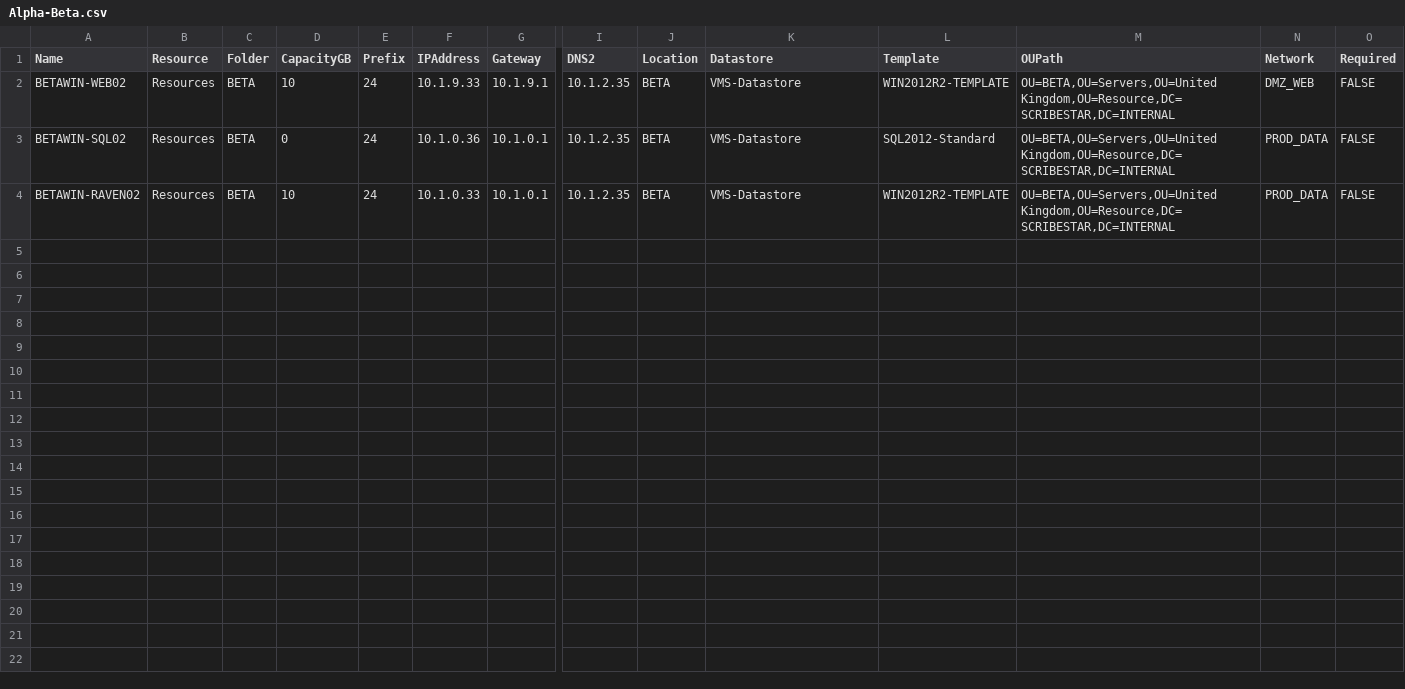
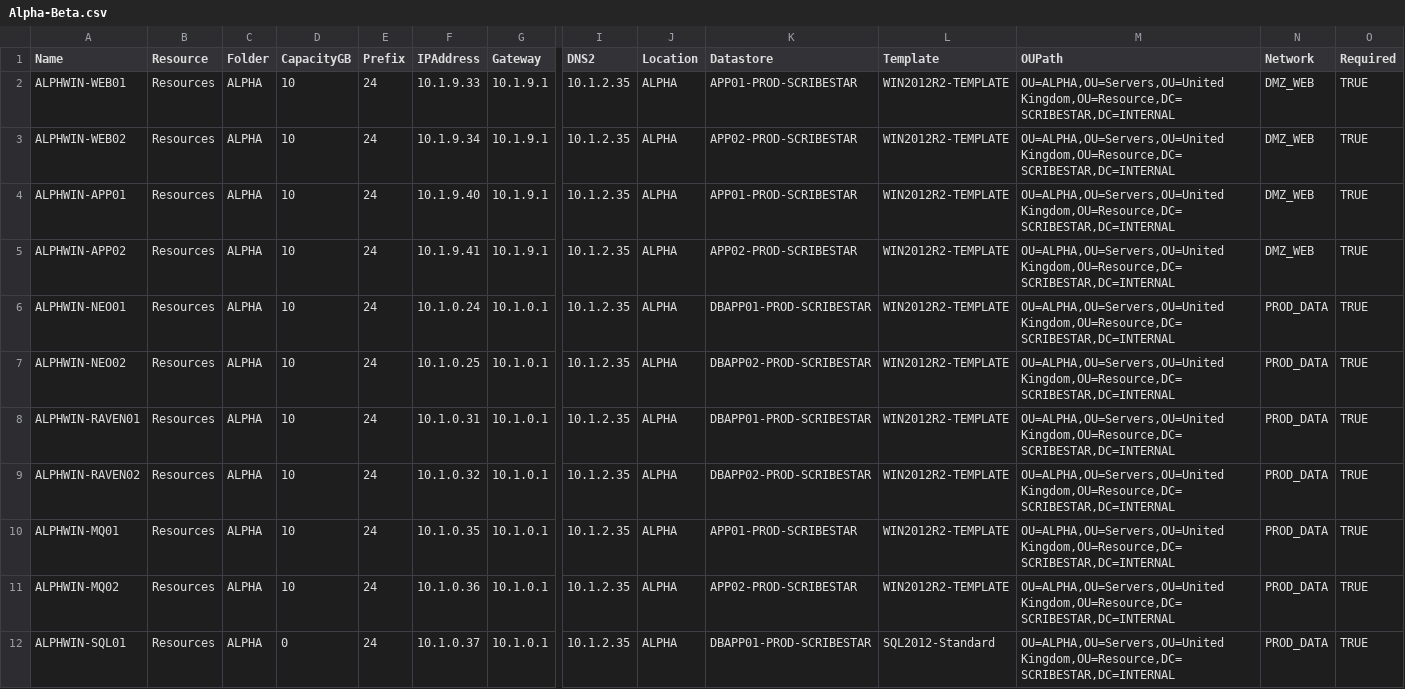
Before and after one commit to ViralVP-Scribestar/Infrastructure, a CSV file: src/Environment/Data/Alpha-Beta.csv, drawn as a sheet; only a part is shown, gaps mark what is left out; addresses are those after the commit; rows hold the shown columns only; the diff names each change by its address in the sheet, - before the commit and + after, or states it on an @@ line.

Commit message:
Updated CSV File

```diff
--- a/src/Environment/Data/Alpha-Beta.csv
+++ b/src/Environment/Data/Alpha-Beta.csv
-A2 (Name): BETAWIN-WEB02
+A2 (Name): ALPHWIN-WEB01
-C2 (Folder): BETA
+C2 (Folder): ALPHA
-J2 (Location): BETA
+J2 (Location): ALPHA
-K2 (Datastore): VMS-Datastore
+K2 (Datastore): APP01-PROD-SCRIBESTAR
-M2 (OUPath): OU=BETA,OU=Servers,OU=United Kingdom,OU=Resource,DC=SCRIBESTAR,DC=INTERNAL
+M2 (OUPath): OU=ALPHA,OU=Servers,OU=United Kingdom,OU=Resource,DC=SCRIBESTAR,DC=INTERNAL
-O2 (Required): FALSE
+O2 (Required): TRUE
+row 3: ALPHWIN-WEB02 | Resources | ALPHA | 10 | 24 | 10.1.9.34 | 10.1.9.1 | 10.1.2.35 | ALPHA | APP02-PROD-SCRIBESTAR | WIN2012R2-TEMPLATE | OU=ALPHA,OU=Servers,OU=United Kingdom,OU=Resource,DC=SCRIBESTAR,DC=INTERNAL | DMZ_WEB | TRUE
+row 4: ALPHWIN-APP01 | Resources | ALPHA | 10 | 24 | 10.1.9.40 | 10.1.9.1 | 10.1.2.35 | ALPHA | APP01-PROD-SCRIBESTAR | WIN2012R2-TEMPLATE | OU=ALPHA,OU=Servers,OU=United Kingdom,OU=Resource,DC=SCRIBESTAR,DC=INTERNAL | DMZ_WEB | TRUE
+row 5: ALPHWIN-APP02 | Resources | ALPHA | 10 | 24 | 10.1.9.41 | 10.1.9.1 | 10.1.2.35 | ALPHA | APP02-PROD-SCRIBESTAR | WIN2012R2-TEMPLATE | OU=ALPHA,OU=Servers,OU=United Kingdom,OU=Resource,DC=SCRIBESTAR,DC=INTERNAL | DMZ_WEB | TRUE
+row 6: ALPHWIN-NEO01 | Resources | ALPHA | 10 | 24 | 10.1.0.24 | 10.1.0.1 | 10.1.2.35 | ALPHA | DBAPP01-PROD-SCRIBESTAR | WIN2012R2-TEMPLATE | OU=ALPHA,OU=Servers,OU=United Kingdom,OU=Resource,DC=SCRIBESTAR,DC=INTERNAL | PROD_DATA | TRUE
+row 7: ALPHWIN-NEO02 | Resources | ALPHA | 10 | 24 | 10.1.0.25 | 10.1.0.1 | 10.1.2.35 | ALPHA | DBAPP02-PROD-SCRIBESTAR | WIN2012R2-TEMPLATE | OU=ALPHA,OU=Servers,OU=United Kingdom,OU=Resource,DC=SCRIBESTAR,DC=INTERNAL | PROD_DATA | TRUE
-A8 (Name): BETAWIN-SQL02
+A8 (Name): ALPHWIN-RAVEN01
-C8:C9 (Folder): BETA
+C8:C9 (Folder): ALPHA
-D8 (CapacityGB): 0
+D8 (CapacityGB): 10
-F8 (IPAddress): 10.1.0.36
+F8 (IPAddress): 10.1.0.31
-J8:J9 (Location): BETA
+J8:J9 (Location): ALPHA
-K8 (Datastore): VMS-Datastore
+K8 (Datastore): DBAPP01-PROD-SCRIBESTAR
-L8 (Template): SQL2012-Standard
+L8 (Template): WIN2012R2-TEMPLATE
-M8:M9 (OUPath): OU=BETA,OU=Servers,OU=United Kingdom,OU=Resource,DC=SCRIBESTAR,DC=INTERNAL
+M8:M9 (OUPath): OU=ALPHA,OU=Servers,OU=United Kingdom,OU=Resource,DC=SCRIBESTAR,DC=INTERNAL
-O8:O9 (Required): FALSE
+O8:O9 (Required): TRUE
-A9 (Name): BETAWIN-RAVEN02
+A9 (Name): ALPHWIN-RAVEN02
-F9 (IPAddress): 10.1.0.33
+F9 (IPAddress): 10.1.0.32
-K9 (Datastore): VMS-Datastore
+K9 (Datastore): DBAPP02-PROD-SCRIBESTAR
+row 10: ALPHWIN-MQ01 | Resources | ALPHA | 10 | 24 | 10.1.0.35 | 10.1.0.1 | 10.1.2.35 | ALPHA | APP01-PROD-SCRIBESTAR | WIN2012R2-TEMPLATE | OU=ALPHA,OU=Servers,OU=United Kingdom,OU=Resource,DC=SCRIBESTAR,DC=INTERNAL | PROD_DATA | TRUE
+row 11: ALPHWIN-MQ02 | Resources | ALPHA | 10 | 24 | 10.1.0.36 | 10.1.0.1 | 10.1.2.35 | ALPHA | APP02-PROD-SCRIBESTAR | WIN2012R2-TEMPLATE | OU=ALPHA,OU=Servers,OU=United Kingdom,OU=Resource,DC=SCRIBESTAR,DC=INTERNAL | PROD_DATA | TRUE
+row 12: ALPHWIN-SQL01 | Resources | ALPHA | 0 | 24 | 10.1.0.37 | 10.1.0.1 | 10.1.2.35 | ALPHA | DBAPP01-PROD-SCRIBESTAR | SQL2012-Standard | OU=ALPHA,OU=Servers,OU=United Kingdom,OU=Resource,DC=SCRIBESTAR,DC=INTERNAL | PROD_DATA | TRUE
```
